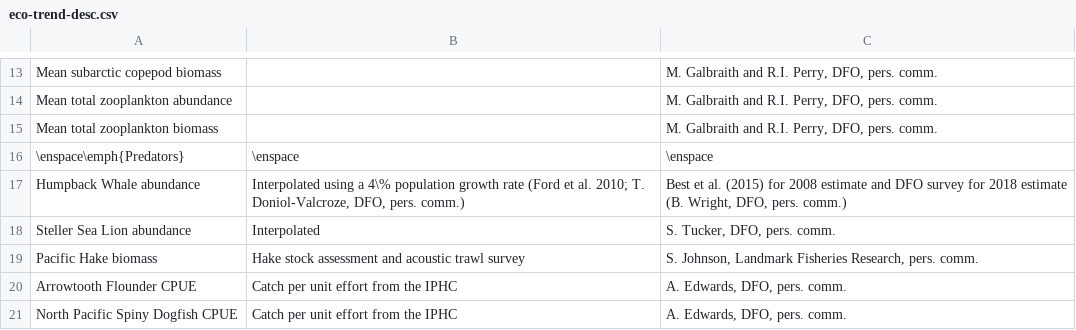
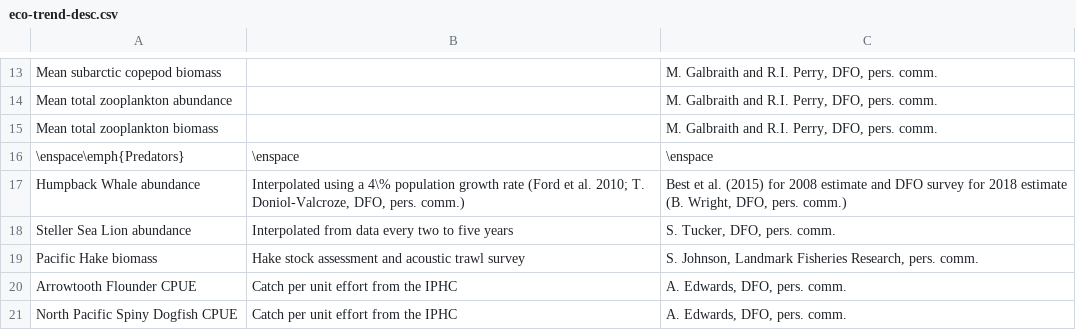
Before and after one commit to pbs-assess/herringsr, a CSV file: data/eco-trend-desc.csv, drawn as a sheet; only a part is shown, gaps mark what is left out; the diff names each change by its address in the sheet, - before the commit and + after, or states it on an @@ line.

Commit message:
Final eco trends table

```diff
--- a/data/eco-trend-desc.csv
+++ b/data/eco-trend-desc.csv
-B18: Interpolated
+B18: Interpolated from data every two to five years
```
